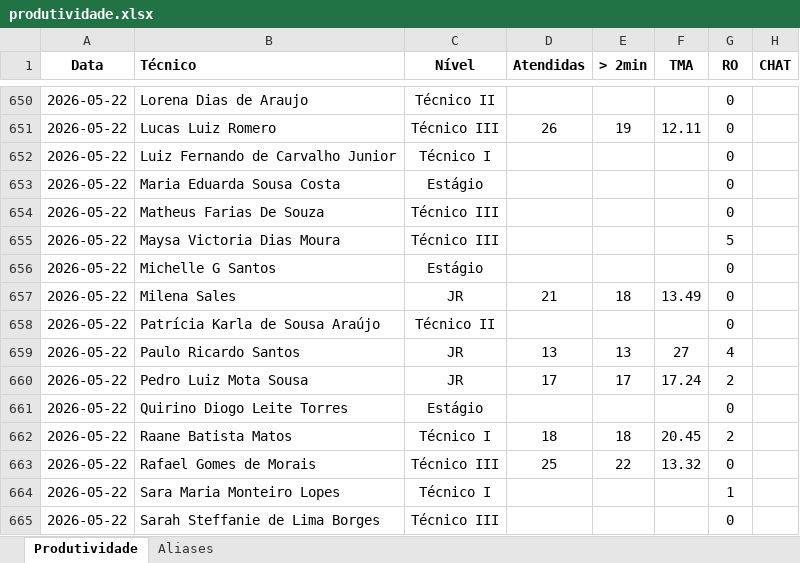
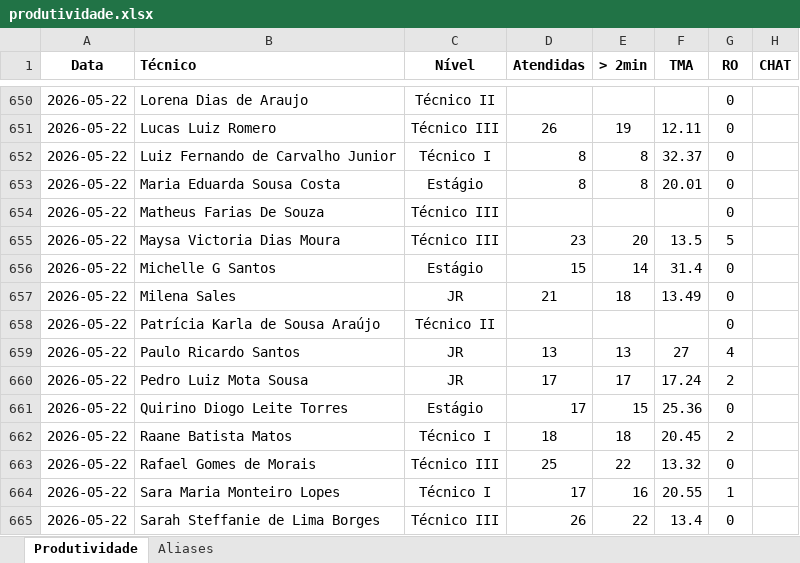
Before and after one commit to supervisaofolha-cmyk/painel-produtividade, an Excel workbook: produtividade.xlsx, sheet Produtividade, drawn as a sheet; only a part is shown, gaps mark what is left out; values as stored, in another font and other column widths than the file's, no borders; the diff covers the shown part only; the diff names each change by its address in the sheet, - before the commit and + after, or states it on an @@ line.

```diff
--- a/produtividade.xlsx (sheet Produtividade)
+++ b/produtividade.xlsx (sheet Produtividade)
-D652:D653 (Atendidas): (empty)
+D652:D653 (Atendidas): 8
-E652:E653 (> 2min): (empty)
+E652:E653 (> 2min): 8
-F652 (TMA): (empty)
+F652 (TMA): 32.37
-F653 (TMA): (empty)
+F653 (TMA): 20.01
-D655 (Atendidas): (empty)
+D655 (Atendidas): 23
-E655 (> 2min): (empty)
+E655 (> 2min): 20
-F655 (TMA): (empty)
+F655 (TMA): 13.5
-D656 (Atendidas): (empty)
+D656 (Atendidas): 15
-E656 (> 2min): (empty)
+E656 (> 2min): 14
-F656 (TMA): (empty)
+F656 (TMA): 31.4
-D661 (Atendidas): (empty)
+D661 (Atendidas): 17
-E661 (> 2min): (empty)
+E661 (> 2min): 15
-F661 (TMA): (empty)
+F661 (TMA): 25.36
-D664 (Atendidas): (empty)
+D664 (Atendidas): 17
-E664 (> 2min): (empty)
+E664 (> 2min): 16
-F664 (TMA): (empty)
+F664 (TMA): 20.55
-D665 (Atendidas): (empty)
+D665 (Atendidas): 26
-E665 (> 2min): (empty)
+E665 (> 2min): 22
-F665 (TMA): (empty)
+F665 (TMA): 13.4
```
Also changed, not shown: 30 edited cells elsewhere in this sheet, sheet Aliases.
